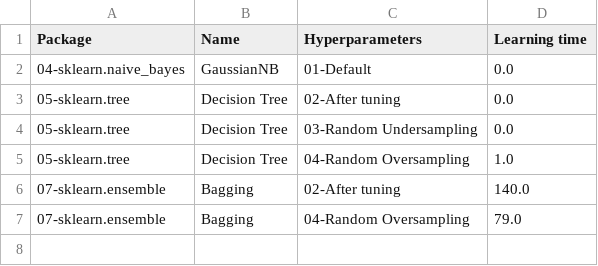
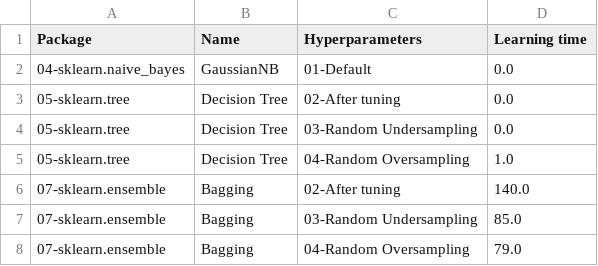
Before and after one commit to franck-benault/Fraud-Detection-simulated-data, a CSV file: data/results/timeResponse.csv, drawn as a sheet.

```diff
--- a/data/results/timeResponse.csv
+++ b/data/results/timeResponse.csv
@@ -6,2 +6,3 @@ Package,Name,Hyperparameters,Learning time
 07-sklearn.ensemble,Bagging,02-After tuning,140.0
+07-sklearn.ensemble,Bagging,03-Random Undersampling,85.0
 07-sklearn.ensemble,Bagging,04-Random Oversampling,79.0
```
Also changed, not shown: data/results/learnngTest.csv, data/results/performanceF1.csv, 2 other files.
